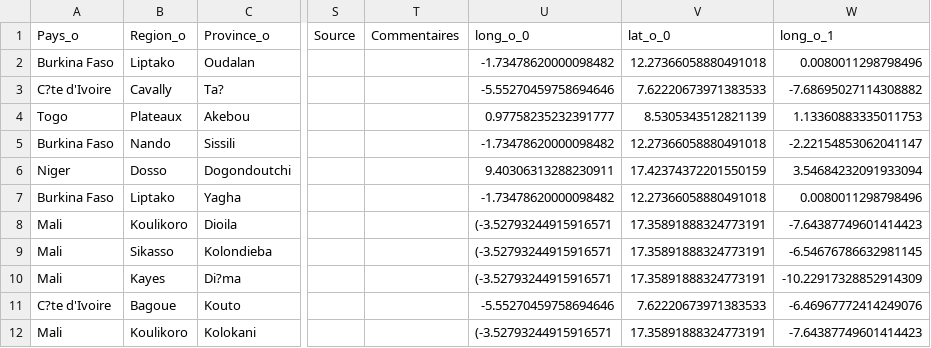
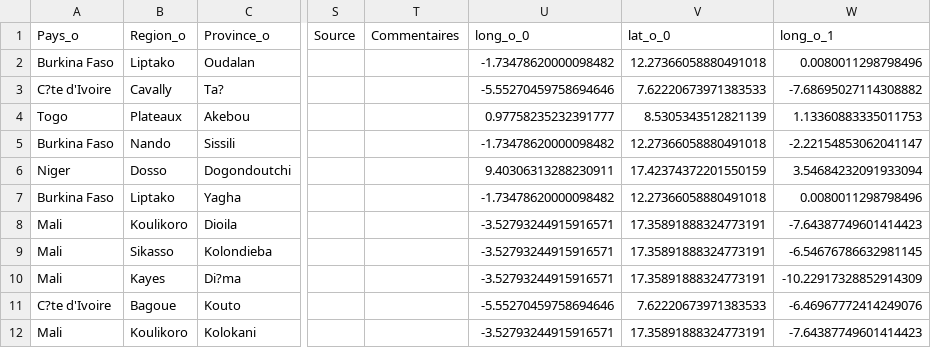
Before and after one commit to dav764/Kepler, a CSV file: flow_final.csv, drawn as a sheet; only a part is shown, gaps mark what is left out; the diff names each change by its address in the sheet, - before the commit and + after, or states it on an @@ line.

Commit message:
Export automatique depuis Google Sheets

```diff
--- a/flow_final.csv
+++ b/flow_final.csv
-U8:U10 (long_o_0): (-3.52793244915916571
+U8:U10 (long_o_0): -3.52793244915916571
-U12 (long_o_0): (-3.52793244915916571
+U12 (long_o_0): -3.52793244915916571
```
